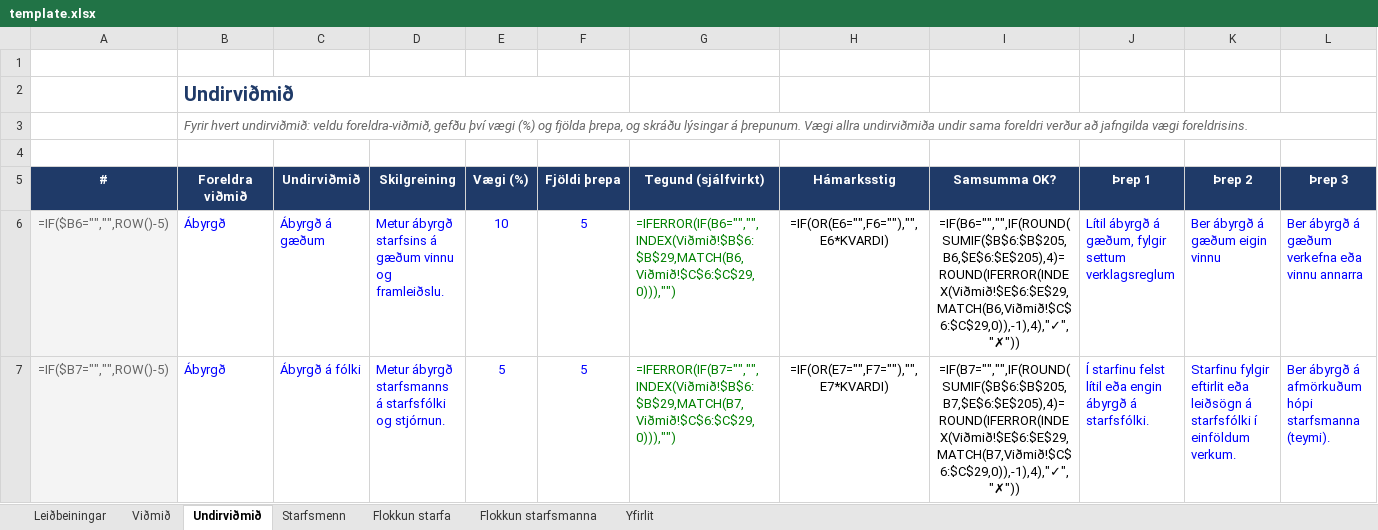
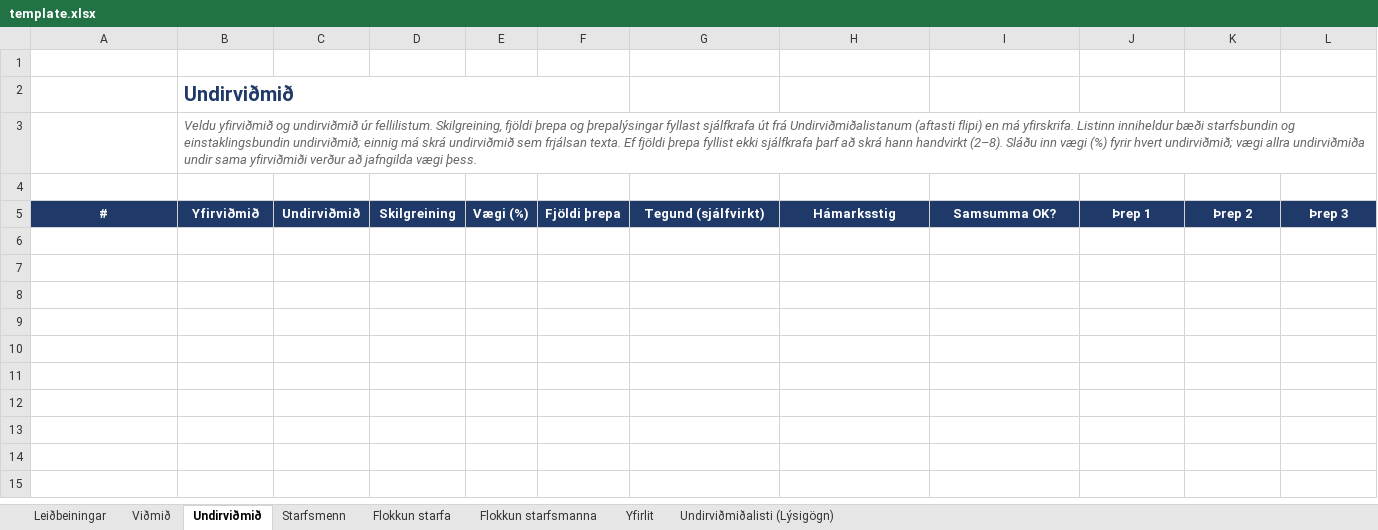
Before and after one commit to DMR-is/dmr.is, an Excel workbook: apps/directorate-of-equality-api/src/modules/report-excel/template.xlsx, sheet Undirviðmið, drawn as a sheet; only a part is shown; values as stored, in another font and other column widths than the file's, no borders; formulas without a stored value are shown as written; conditional formats not drawn; rows hold the shown columns only; the diff covers the shown part only; the diff names each change by its address in the sheet, - before the commit and + after, or states it on an @@ line.

```diff
--- a/apps/directorate-of-equality-api/src/modules/report-excel/template.xlsx (sheet Undirviðmið)
+++ b/apps/directorate-of-equality-api/src/modules/report-excel/template.xlsx (sheet Undirviðmið)
+sheet tab: Undirviðmiðalisti (Lýsigögn)
-B3: Fyrir hvert undirviðmið: veldu foreldra-viðmið, gefðu því vægi (%) og fjölda þrepa, og skráðu lýsingar á þrepunum. Vægi allra undirviðmiða undir sama foreldri verður að jafngilda vægi foreldrisins.
+B3: Veldu yfirviðmið og undirviðmið úr fellilistum. Skilgreining, fjöldi þrepa og þrepalýsingar fyllast sjálfkrafa út frá Undirviðmiðalistanum (aftasti flipi) en má yfirskrifa. Listinn inniheldur bæði starfsbundin og einstaklingsbundin undirviðmið; einnig má skrá undirviðmið sem frjálsan texta. Ef fjöldi þrepa fyllist ekki sjálfkrafa þarf að skrá hann handvirkt (2–8). Sláðu inn vægi (%) fyrir hvert undirviðmið; vægi allra undirviðmiða undir sama yfirviðmiði verður að jafngilda vægi þess.
-B5: Foreldra viðmið
+B5: Yfirviðmið
-row 6: =IF($B6="","",ROW()-5) | Ábyrgð | Ábyrgð á gæðum | Metur ábyrgð starfsins á gæðum vinnu og framleiðslu. | 10 | 5 | =IFERROR(IF(B6="","",INDEX(Viðmið!$B$6:$B$29,MATCH(B6,Viðmið!$C$6:$C$29,0))),"") | =IF(OR(E6="",F6=""),"",E6*KVARDI) | =IF(B6="","",IF(ROUND(SUMIF($B$6:$B$205,B6,$E$6:$E$205),4)=ROUND(IFERROR(INDEX(Viðmið!$E$6:$E$29,MATCH(B6,Viðmið!$C$6:$C$29,0)),-1),4),"✓","✗")) | Lítil ábyrgð á gæðum, fylgir settum verklagsreglum | Ber ábyrgð á gæðum eigin vinnu | Ber ábyrgð á gæðum verkefna eða vinnu annarra
-row 7: =IF($B7="","",ROW()-5) | Ábyrgð | Ábyrgð á fólki | Metur ábyrgð starfsmanns á starfsfólki og stjórnun. | 5 | 5 | =IFERROR(IF(B7="","",INDEX(Viðmið!$B$6:$B$29,MATCH(B7,Viðmið!$C$6:$C$29,0))),"") | =IF(OR(E7="",F7=""),"",E7*KVARDI) | =IF(B7="","",IF(ROUND(SUMIF($B$6:$B$205,B7,$E$6:$E$205),4)=ROUND(IFERROR(INDEX(Viðmið!$E$6:$E$29,MATCH(B7,Viðmið!$C$6:$C$29,0)),-1),4),"✓","✗")) | Í starfinu felst lítil eða engin ábyrgð á starfsfólki. | Starfinu fylgir eftirlit eða leiðsögn á starfsfólki í einföldum verkum. | Ber ábyrgð á afmörkuðum hópi starfsmanna (teymi).
```
Also changed, not shown: 198 removed rows elsewhere in this sheet, sheet Flokkun starfa, sheet Flokkun starfsmanna, sheet Yfirlit, sheet Starfsmenn, sheet Viðmið, sheet Leiðbeiningar, hidden cells, charts or pictures, 15 other files.
